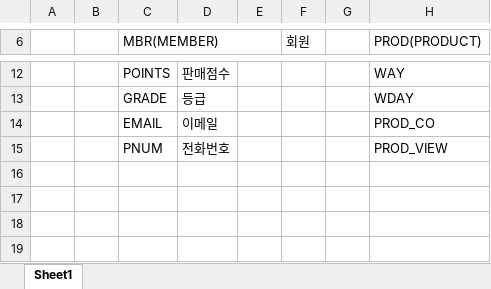
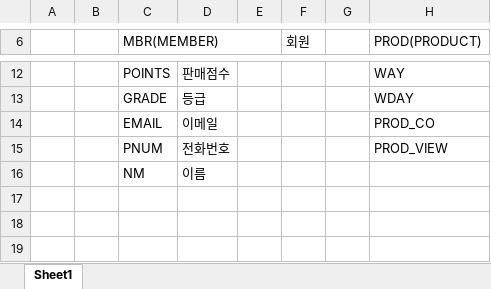
Before and after one commit to dink95/TIKITAKA, an Excel workbook: 추가정보/테이블.xlsx, sheet Sheet1, drawn as a sheet; only a part is shown, gaps mark what is left out; values as stored, in another font and other column widths than the file's, no cell formats; the diff names each change by its address in the sheet, - before the commit and + after, or states it on an @@ line.

```diff
--- a/추가정보/테이블.xlsx (sheet Sheet1)
+++ b/추가정보/테이블.xlsx (sheet Sheet1)
-C16 (MBR(MEMBER)): (empty)
+C16 (MBR(MEMBER)): NM
-D16: (empty)
+D16: 이름
```
Also changed, not shown: cell formats, 14 other files.
